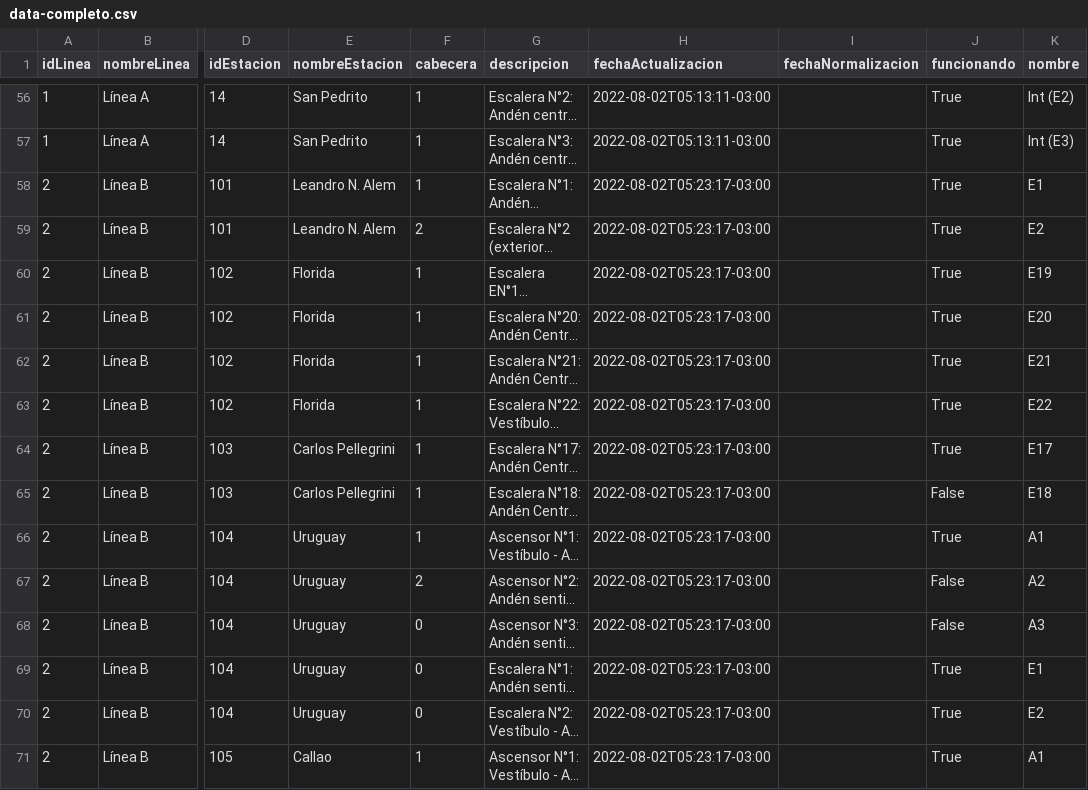
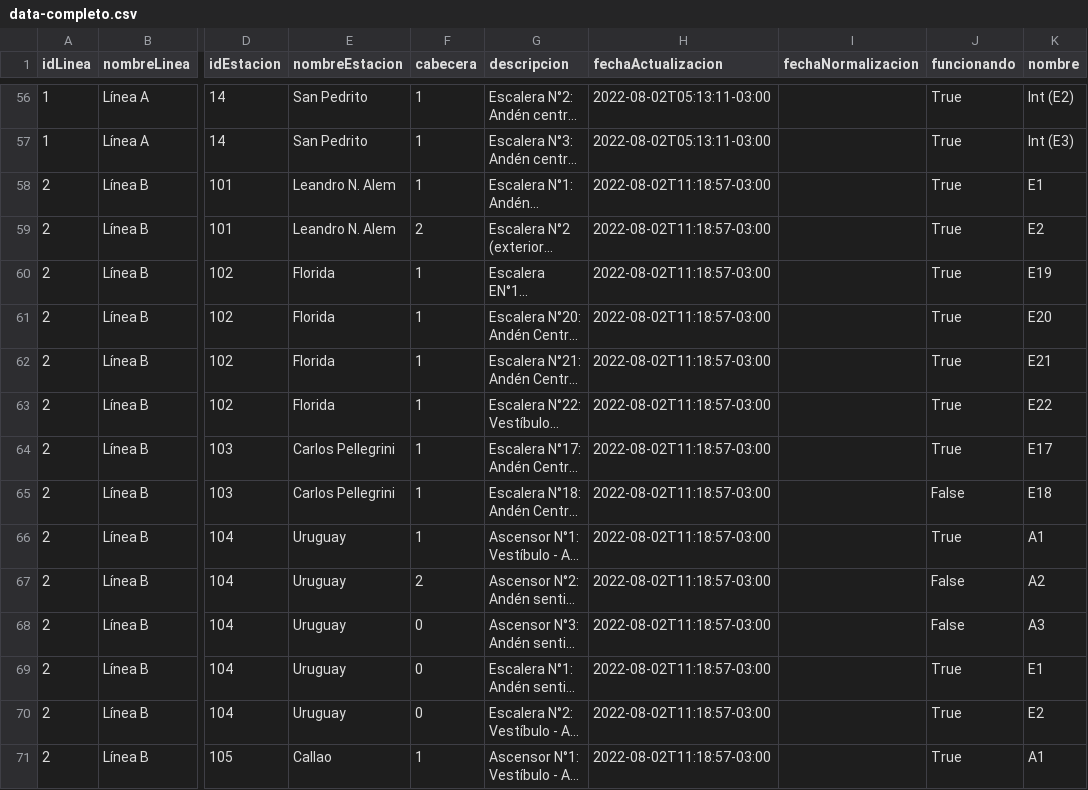
Before and after one commit to j-e-d/accesibilidad-subte, a CSV file: data-completo.csv, drawn as a sheet; only a part is shown, gaps mark what is left out; long unchanged cells end in …; the diff covers the shown part only; the diff names each change by its address in the sheet, - before the commit and + after, or states it on an @@ line.

```diff
--- a/data-completo.csv
+++ b/data-completo.csv
-H58:H71 (fechaActualizacion): 2022-08-02T05:23:17-03:00
+H58:H71 (fechaActualizacion): 2022-08-02T11:18:57-03:00
```
Also changed, not shown: 126 edited cells elsewhere in this file, data-sin-fechas.csv.
